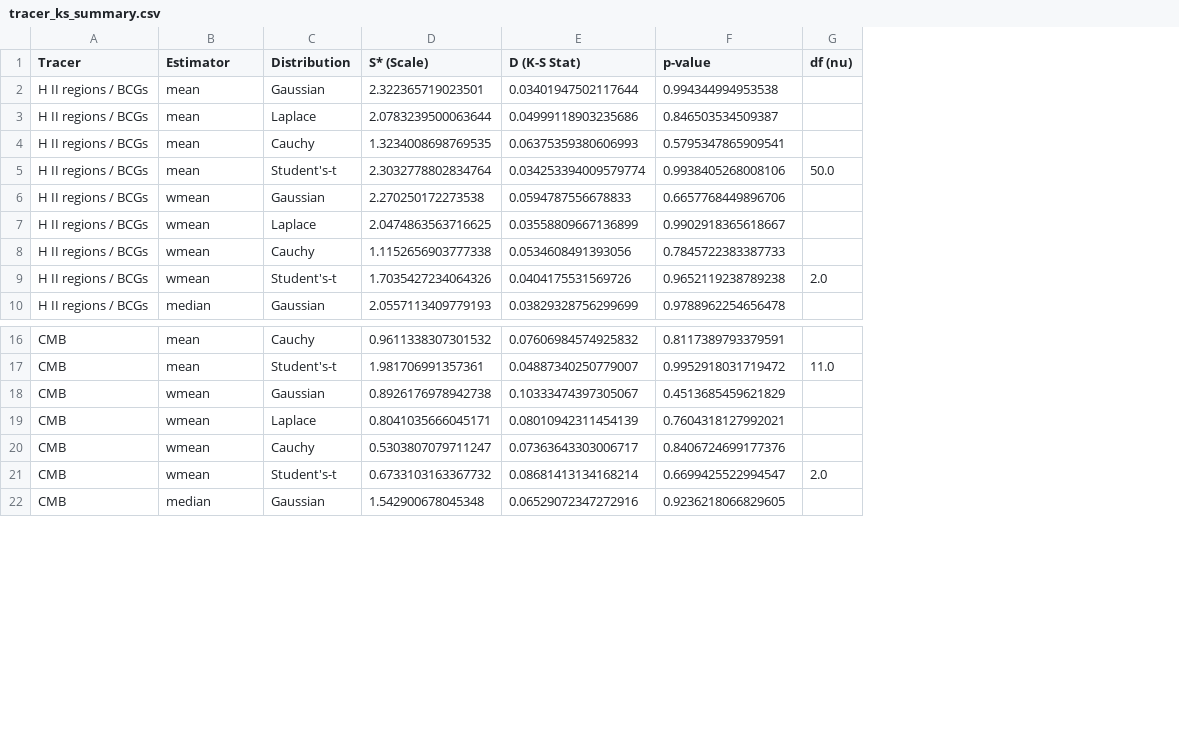
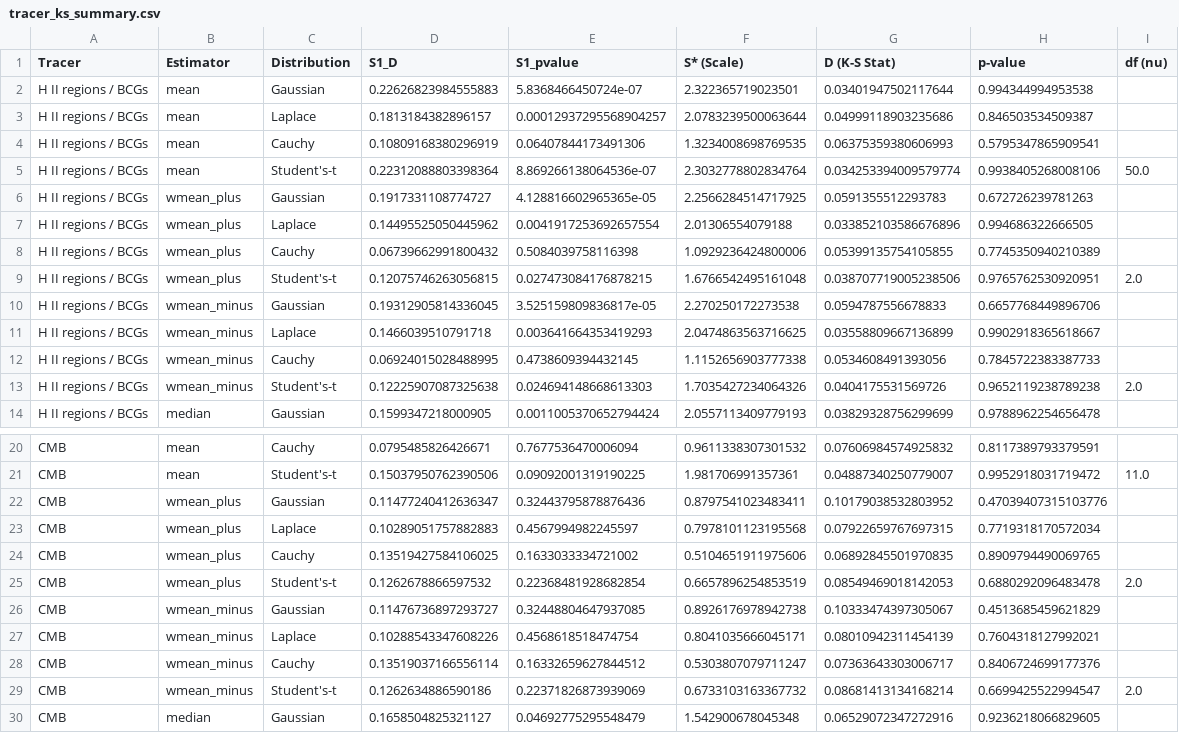
Before and after one commit to sh1vanshupandey/A_Meta-Analysis_of_Primordial_Helium_Abundance, a CSV file: outputs/tables/tracer_ks_summary.csv, drawn as a sheet; only a part is shown, gaps mark what is left out; addresses are those after the commit; the diff covers the shown part only; the diff names each change by its address in the sheet, - before the commit and + after, or states it on an @@ line.

```diff
--- a/outputs/tables/tracer_ks_summary.csv
+++ b/outputs/tables/tracer_ks_summary.csv
+column D (S1_D), rows 2-5: 0.22626823984555883 | 0.1813184382896157 | 0.10809168380296919 | 0.22312088803398364; rows 10-14: 0.19312905814336045 | 0.1466039510791718 | 0.06924015028488995 | 0.12225907087325638 | 0.1599347218000905; rows 20-21: 0.0795485826426671 | 0.15037950762390506; rows 26-30: 0.11476736897293727 | 0.10288543347608226 | 0.13519037166556114 | 0.1262634886590186 | 0.1658504825321127
+column E (S1_pvalue), rows 2-5: 5.8368466450724e-07 | 0.00012937295568904257 | 0.06407844173491306 | 8.869266138064536e-07; rows 10-14: 3.525159809836817e-05 | 0.003641664353419293 | 0.4738609394432145 | 0.024694148668613303 | 0.0011005370652794424; rows 20-21: 0.7677536470006094 | 0.09092001319190225; rows 26-30: 0.32448804647937085 | 0.4568618518474754 | 0.16332659627844512 | 0.22371826873939069 | 0.04692775295548479
+row 6: H II regions / BCGs | wmean_plus | Gaussian | 0.1917331108774727 | 4.128816602965365e-05 | 2.2566284514717925 | 0.0591355512293783 | 0.672726239781263
+row 7: H II regions / BCGs | wmean_plus | Laplace | 0.14495525050445962 | 0.0041917253692657554 | 2.01306554079188 | 0.033852103586676896 | 0.994686322666505
+row 8: H II regions / BCGs | wmean_plus | Cauchy | 0.06739662991800432 | 0.5084039758116398 | 1.0929236424800006 | 0.05399135754105855 | 0.7745350940210389
+row 9: H II regions / BCGs | wmean_plus | Student's-t | 0.12075746263056815 | 0.027473084176878215 | 1.6766542495161048 | 0.038707719005238506 | 0.9765762530920951 | 2.0
-B10:B13 (Estimator): wmean
+B10:B13 (Estimator): wmean_minus
+row 22: CMB | wmean_plus | Gaussian | 0.11477240412636347 | 0.32443795878876436 | 0.8797541023483411 | 0.10179038532803952 | 0.47039407315103776
+row 23: CMB | wmean_plus | Laplace | 0.10289051757882883 | 0.4567994982245597 | 0.7978101123195568 | 0.07922659767697315 | 0.7719318170572034
+row 24: CMB | wmean_plus | Cauchy | 0.13519427584106025 | 0.1633033334721002 | 0.5104651911975606 | 0.06892845501970835 | 0.8909794490069765
+row 25: CMB | wmean_plus | Student's-t | 0.1262678866597532 | 0.22368481928682854 | 0.6657896254853519 | 0.08549469018142053 | 0.6880292096483478 | 2.0
-B26:B29 (Estimator): wmean
+B26:B29 (Estimator): wmean_minus
```
Also changed, not shown: 4 added rows and 4 edited cells elsewhere in this file, outputs/processed/residuals.csv, outputs/processed/tracer_residuals.csv, 31 other files.
